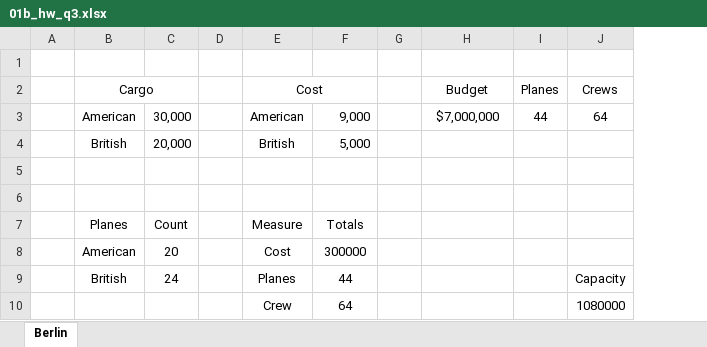
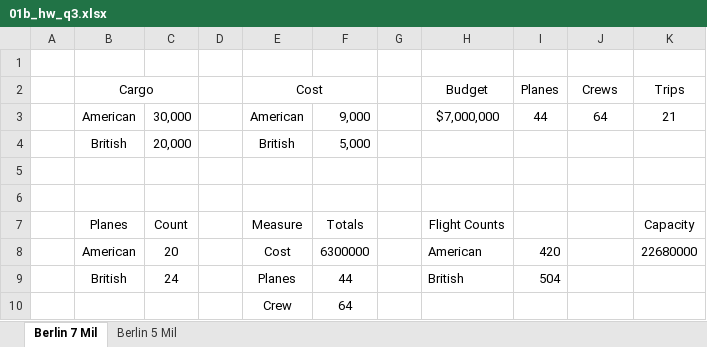
Before and after one commit to samswain2/MSIA-FQ2, an Excel workbook: 440_msia/01b_hw/01b_hw_q3.xlsx, sheet Berlin 7 Mil, drawn as a sheet; values as stored, in another font and other column widths than the file's, no borders; charts and pictures not drawn; the diff names each change by its address in the sheet, - before the commit and + after, or states it on an @@ line.

```diff
--- a/440_msia/01b_hw/01b_hw_q3.xlsx (sheet Berlin 7 Mil)
+++ b/440_msia/01b_hw/01b_hw_q3.xlsx (sheet Berlin 7 Mil)
-sheet tab: Berlin
+sheet tab: Berlin 7 Mil
+sheet tab: Berlin 5 Mil
+column K (Trips), rows 3-8: 21 |  |  |  | Capacity | 22680000
-H7 (Budget): (empty)
+H7 (Budget): Flight Counts
-F8: 300000
+F8: 6300000
-H8 (Budget): (empty)
+H8 (Budget): American
-I8 (Planes): (empty)
+I8 (Planes): 420
-H9 (Budget): (empty)
+H9 (Budget): British
-I9 (Planes): (empty)
+I9 (Planes): 504
-J9 (Crews): Capacity
+J9 (Crews): (empty)
-J10 (Crews): 1080000
+J10 (Crews): (empty)
```
Also changed, not shown: charts or pictures, 4 other files.
